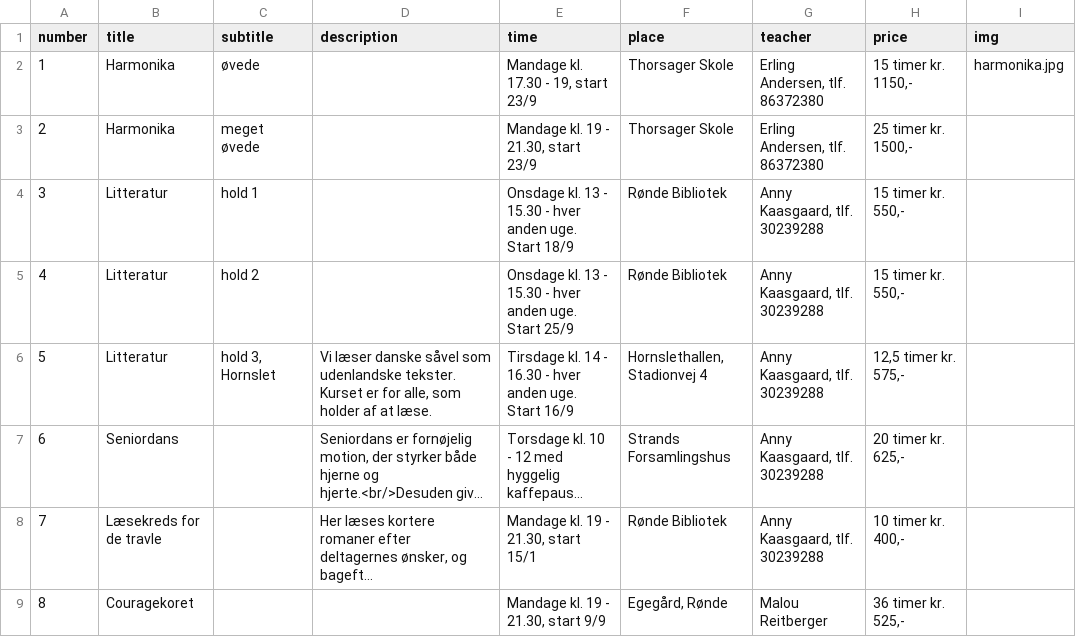
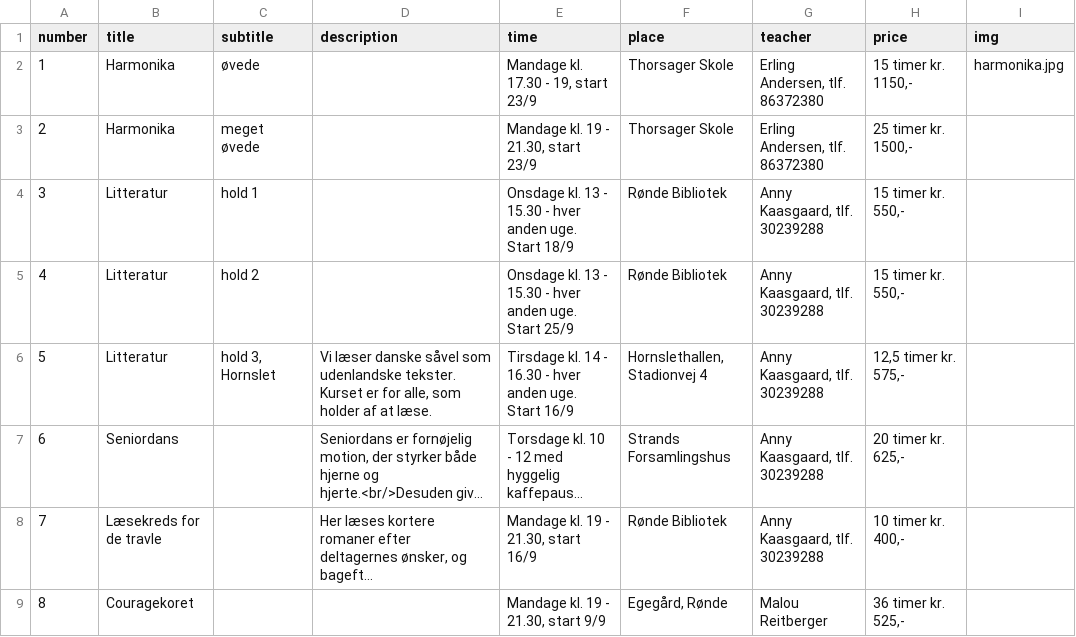
Before and after one commit to nickelsen/dag-aftenskolen.dk, a CSV file: _data/courses.csv, drawn as a sheet; long unchanged cells end in …; the diff names each change by its address in the sheet, - before the commit and + after, or states it on an @@ line.

```diff
--- a/_data/courses.csv
+++ b/_data/courses.csv
-E8 (time): Mandage kl. 19 - 21.30, start 15/1
+E8 (time): Mandage kl. 19 - 21.30, start 16/9
```
Also changed, not shown: 1 other file.
